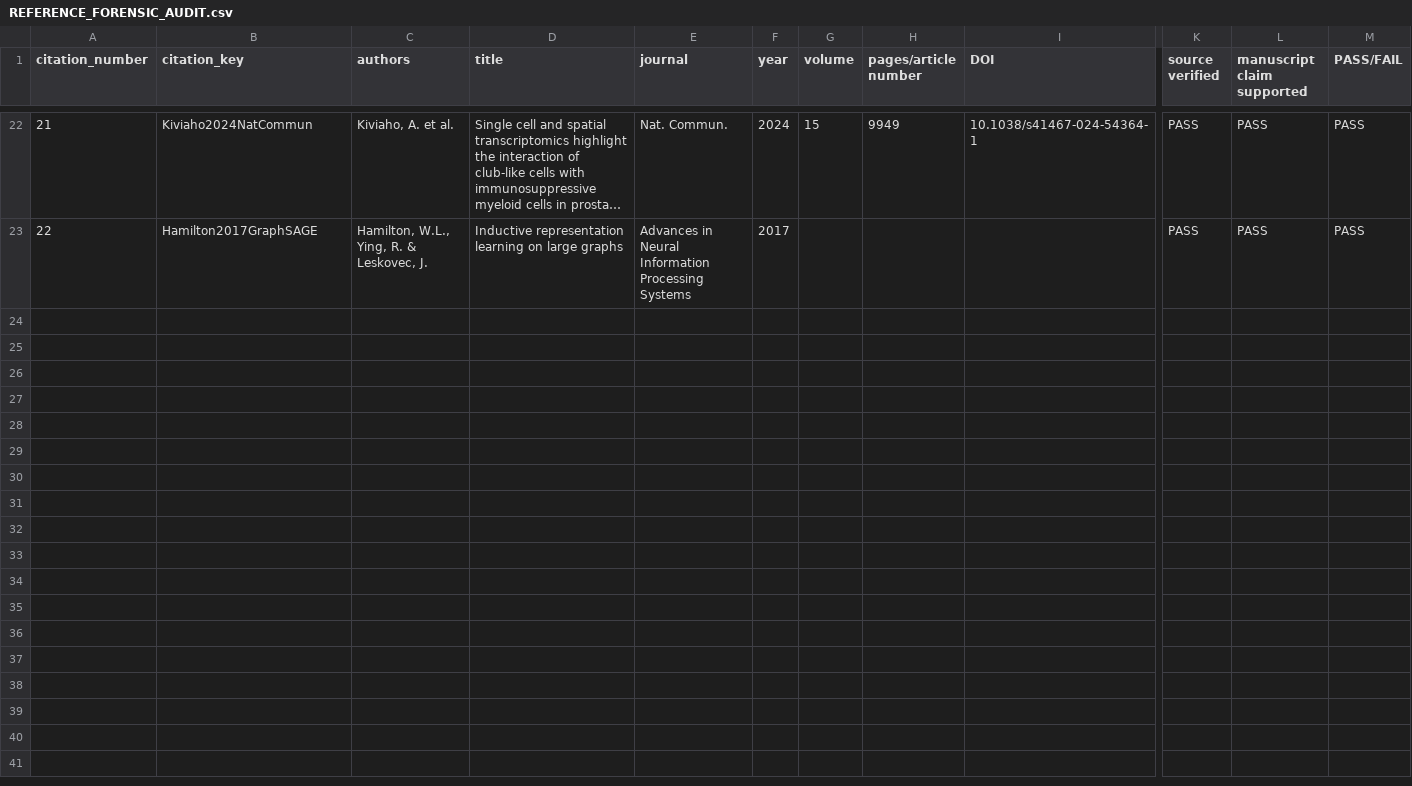
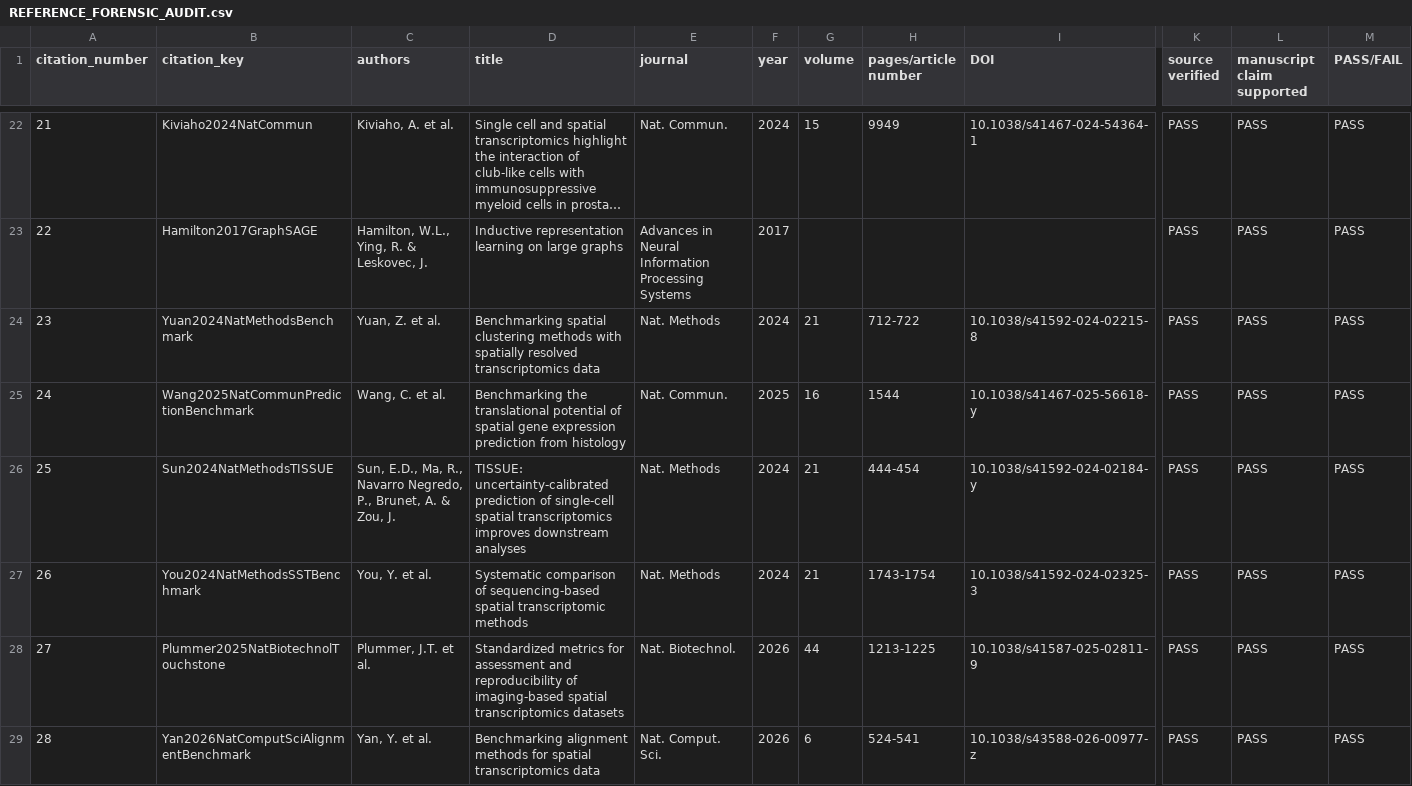
Before and after one commit to seefreewind/spatialleak, a CSV file: docs/reports/REFERENCE_FORENSIC_AUDIT.csv, drawn as a sheet; only a part is shown, gaps mark what is left out; long unchanged cells end in …; rows hold the shown columns only; the diff names each change by its address in the sheet, - before the commit and + after, or states it on an @@ line.

Commit message:
Expand discussion with spatial omics benchmark context

```diff
--- a/docs/reports/REFERENCE_FORENSIC_AUDIT.csv
+++ b/docs/reports/REFERENCE_FORENSIC_AUDIT.csv
+row 24: 23 | Yuan2024NatMethodsBenchmark | Yuan, Z. et al. | Benchmarking spatial clustering methods with spatially resolved transcriptomics data | Nat. Methods | 2024 | 21 | 712-722 | 10.1038/s41592-024-02215-8 | PASS | PASS | PASS
+row 25: 24 | Wang2025NatCommunPredictionBenchmark | Wang, C. et al. | Benchmarking the translational potential of spatial gene expression prediction from histology | Nat. Commun. | 2025 | 16 | 1544 | 10.1038/s41467-025-56618-y | PASS | PASS | PASS
+row 26: 25 | Sun2024NatMethodsTISSUE | Sun, E.D., Ma, R., Navarro Negredo, P., Brunet, A. & Zou, J. | TISSUE: uncertainty-calibrated prediction of single-cell spatial transcriptomics improves downstream analyses | Nat. Methods | 2024 | 21 | 444-454 | 10.1038/s41592-024-02184-y | PASS | PASS | PASS
+row 27: 26 | You2024NatMethodsSSTBenchmark | You, Y. et al. | Systematic comparison of sequencing-based spatial transcriptomic methods | Nat. Methods | 2024 | 21 | 1743-1754 | 10.1038/s41592-024-02325-3 | PASS | PASS | PASS
+row 28: 27 | Plummer2025NatBiotechnolTouchstone | Plummer, J.T. et al. | Standardized metrics for assessment and reproducibility of imaging-based spatial transcriptomics datasets | Nat. Biotechnol. | 2026 | 44 | 1213-1225 | 10.1038/s41587-025-02811-9 | PASS | PASS | PASS
+row 29: 28 | Yan2026NatComputSciAlignmentBenchmark | Yan, Y. et al. | Benchmarking alignment methods for spatial transcriptomics data | Nat. Comput. Sci. | 2026 | 6 | 524-541 | 10.1038/s43588-026-00977-z | PASS | PASS | PASS
```
Also changed, not shown: 18 other files.
